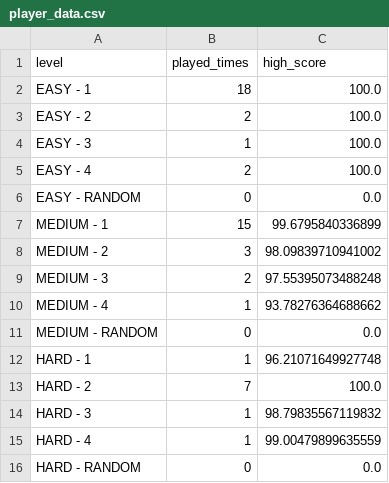
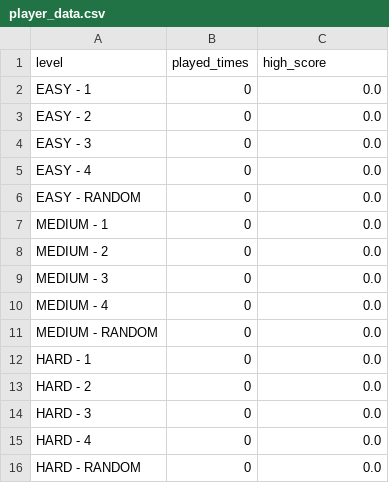
Before and after one commit to BigCarINSA/RUSH-ROUTE, a CSV file: data/player_data.csv, drawn as a sheet.

```diff
--- a/data/player_data.csv
+++ b/data/player_data.csv
@@ -1,16 +1,16 @@
 level;played_times;high_score
-EASY - 1;18;100.0
-EASY - 2;2;100.0
-EASY - 3;1;100.0
-EASY - 4;2;100.0
+EASY - 1;0;0.0
+EASY - 2;0;0.0
+EASY - 3;0;0.0
+EASY - 4;0;0.0
 EASY - RANDOM;0;0.0
-MEDIUM - 1;15;99.6795840336899
-MEDIUM - 2;3;98.09839710941002
-MEDIUM - 3;2;97.55395073488248
-MEDIUM - 4;1;93.78276364688662
+MEDIUM - 1;0;0.0
+MEDIUM - 2;0;0.0
+MEDIUM - 3;0;0.0
+MEDIUM - 4;0;0.0
 MEDIUM - RANDOM;0;0.0
-HARD - 1;1;96.21071649927748
-HARD - 2;7;100.0
-HARD - 3;1;98.79835567119832
-HARD - 4;1;99.00479899635559
+HARD - 1;0;0.0
+HARD - 2;0;0.0
+HARD - 3;0;0.0
+HARD - 4;0;0.0
 HARD - RANDOM;0;0.0
```
Also changed, not shown: 9 other files.
